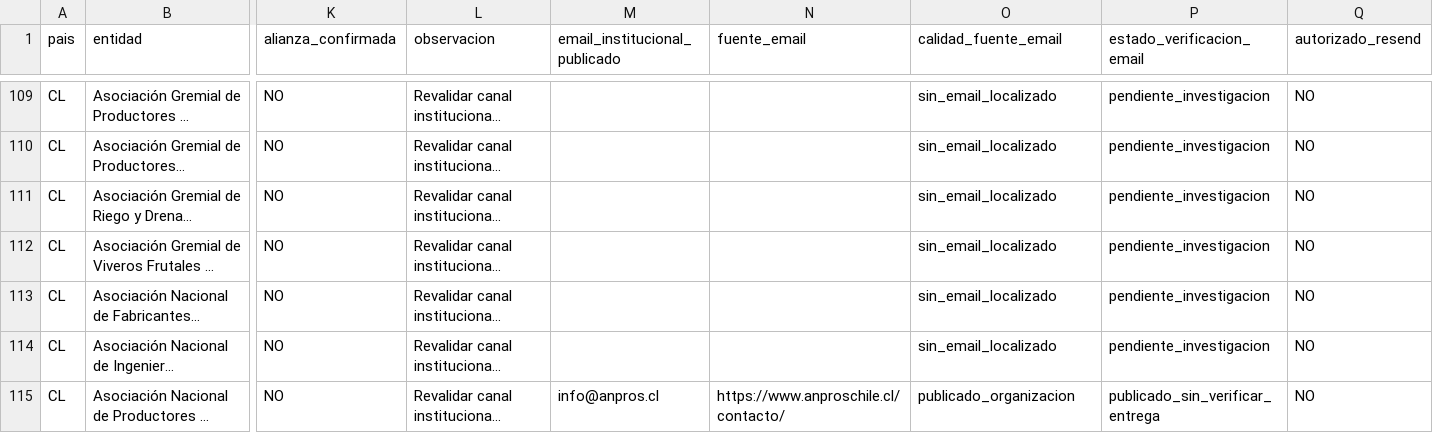
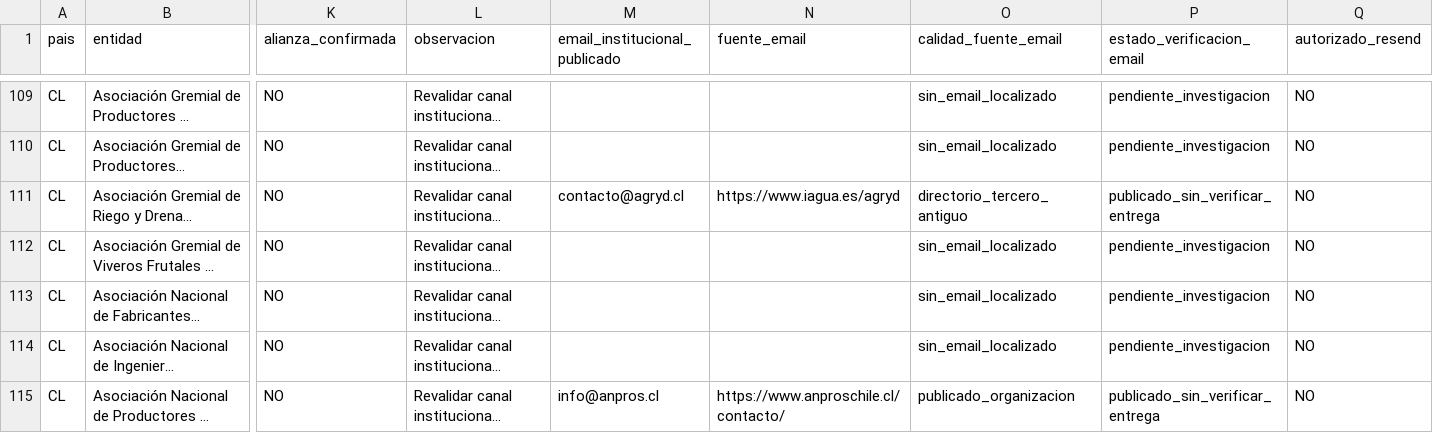
Before and after one commit to dnigro/rentocampo, a CSV file: docs/growth/directorio-rural-regional-prospectos-2026.csv, drawn as a sheet; only a part is shown, gaps mark what is left out; long unchanged cells end in …; the diff covers the shown part only; the diff names each change by its address in the sheet, - before the commit and + after, or states it on an @@ line.

Commit message:
docs(growth): verify four additional Chilean institutional mailbox records

```diff
--- a/docs/growth/directorio-rural-regional-prospectos-2026.csv
+++ b/docs/growth/directorio-rural-regional-prospectos-2026.csv
-M111 (email_institucional_publicado): (empty)
+M111 (email_institucional_publicado): contacto@agryd.cl
-N111 (fuente_email): (empty)
+N111 (fuente_email): https://www.iagua.es/agryd
-O111 (calidad_fuente_email): sin_email_localizado
+O111 (calidad_fuente_email): directorio_tercero_antiguo
-P111 (estado_verificacion_email): pendiente_investigacion
+P111 (estado_verificacion_email): publicado_sin_verificar_entrega
```
Also changed, not shown: 12 edited cells elsewhere in this file.
